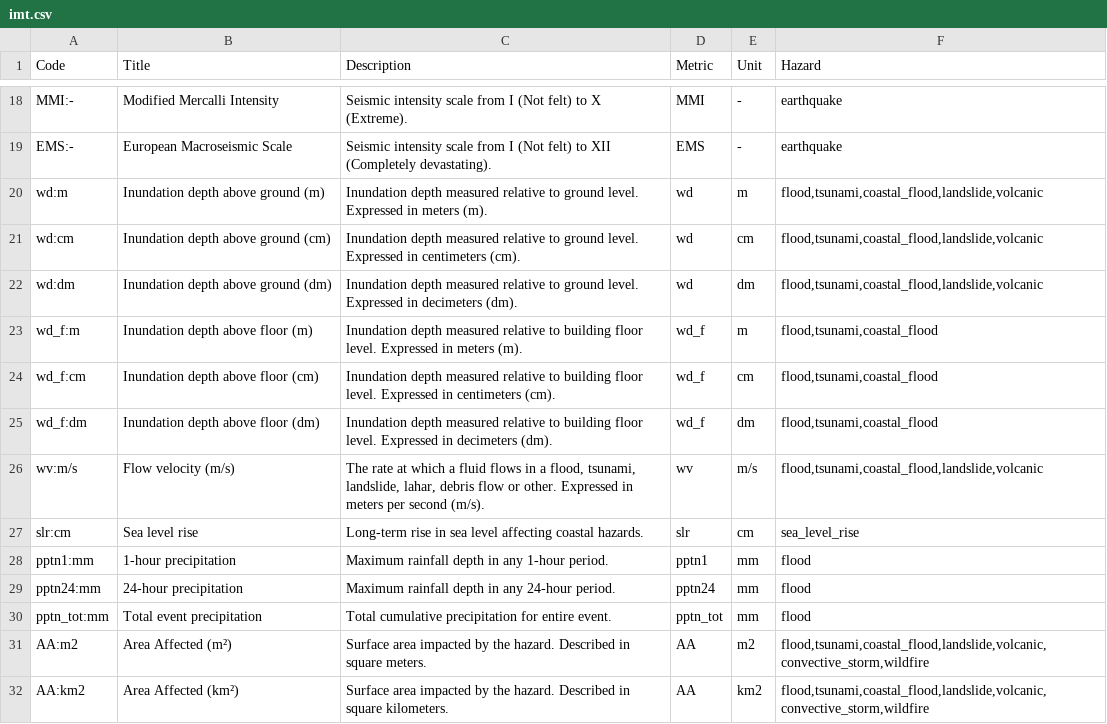
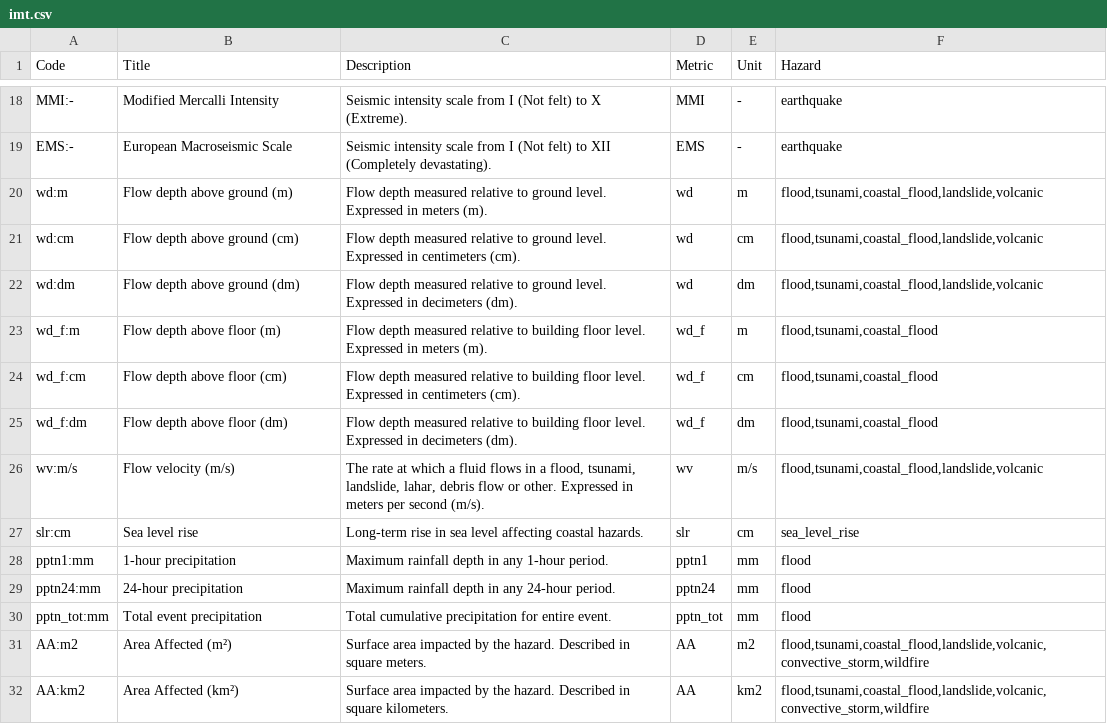
Before and after one commit to GFDRR/rdl-standard, a CSV file: schema/codelists/open/imt.csv, drawn as a sheet; only a part is shown, gaps mark what is left out.

Commit message:
Update to imt codelist and changelog

```diff
--- a/schema/codelists/open/imt.csv
+++ b/schema/codelists/open/imt.csv
@@ -19,8 +19,8 @@ MMI:-,Modified Mercalli Intensity,Seismic intensity scale from I (Not felt) to X
 EMS:-,European Macroseismic Scale,Seismic intensity scale from I (Not felt) to XII (Completely devastating).,EMS,-,earthquake
-wd:m,Inundation depth above ground (m),Inundation depth measured relative to ground level. Expressed in meters (m).,wd,m,"flood,tsunami,coastal_flood,landslide,volcanic"
-wd:cm,Inundation depth above ground (cm),Inundation depth measured relative to ground level. Expressed in centimeters (cm).,wd,cm,"flood,tsunami,coastal_flood,landslide,volcanic"
-wd:dm,Inundation depth above ground (dm),Inundation depth measured relative to ground level. Expressed in decimeters (dm).,wd,dm,"flood,tsunami,coastal_flood,landslide,volcanic"
-wd_f:m,Inundation depth above floor (m),Inundation depth measured relative to building floor level. Expressed in meters (m).,wd_f,m,"flood,tsunami,coastal_flood"
-wd_f:cm,Inundation depth above floor (cm),Inundation depth measured relative to building floor level. Expressed in centimeters (cm).,wd_f,cm,"flood,tsunami,coastal_flood"
-wd_f:dm,Inundation depth above floor (dm),Inundation depth measured relative to building floor level. Expressed in decimeters (dm).,wd_f,dm,"flood,tsunami,coastal_flood"
+wd:m,Flow depth above ground (m),Flow depth measured relative to ground level. Expressed in meters (m).,wd,m,"flood,tsunami,coastal_flood,landslide,volcanic"
+wd:cm,Flow depth above ground (cm),Flow depth measured relative to ground level. Expressed in centimeters (cm).,wd,cm,"flood,tsunami,coastal_flood,landslide,volcanic"
+wd:dm,Flow depth above ground (dm),Flow depth measured relative to ground level. Expressed in decimeters (dm).,wd,dm,"flood,tsunami,coastal_flood,landslide,volcanic"
+wd_f:m,Flow depth above floor (m),Flow depth measured relative to building floor level. Expressed in meters (m).,wd_f,m,"flood,tsunami,coastal_flood"
+wd_f:cm,Flow depth above floor (cm),Flow depth measured relative to building floor level. Expressed in centimeters (cm).,wd_f,cm,"flood,tsunami,coastal_flood"
+wd_f:dm,Flow depth above floor (dm),Flow depth measured relative to building floor level. Expressed in decimeters (dm).,wd_f,dm,"flood,tsunami,coastal_flood"
 wv:m/s,Flow velocity (m/s),"The rate at which a fluid flows in a flood, tsunami, landslide, lahar, debris flow or other. Expressed in meters per second (m/s).",wv,m/s,"flood,tsunami,coastal_flood,landslide,volcanic"
```
Also changed, not shown: 1 other file.
